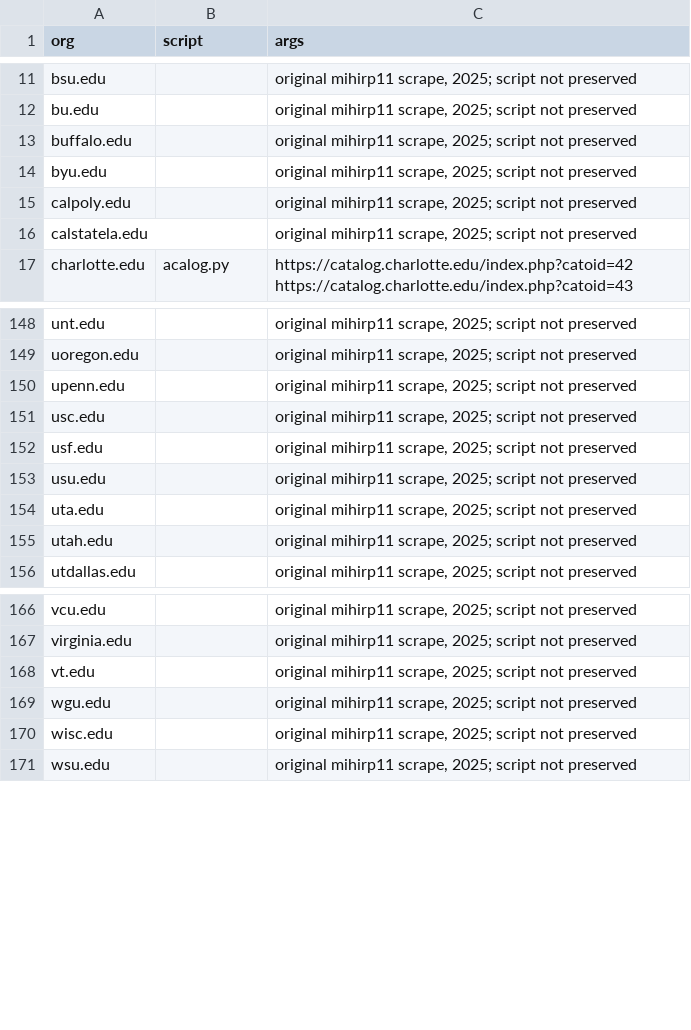
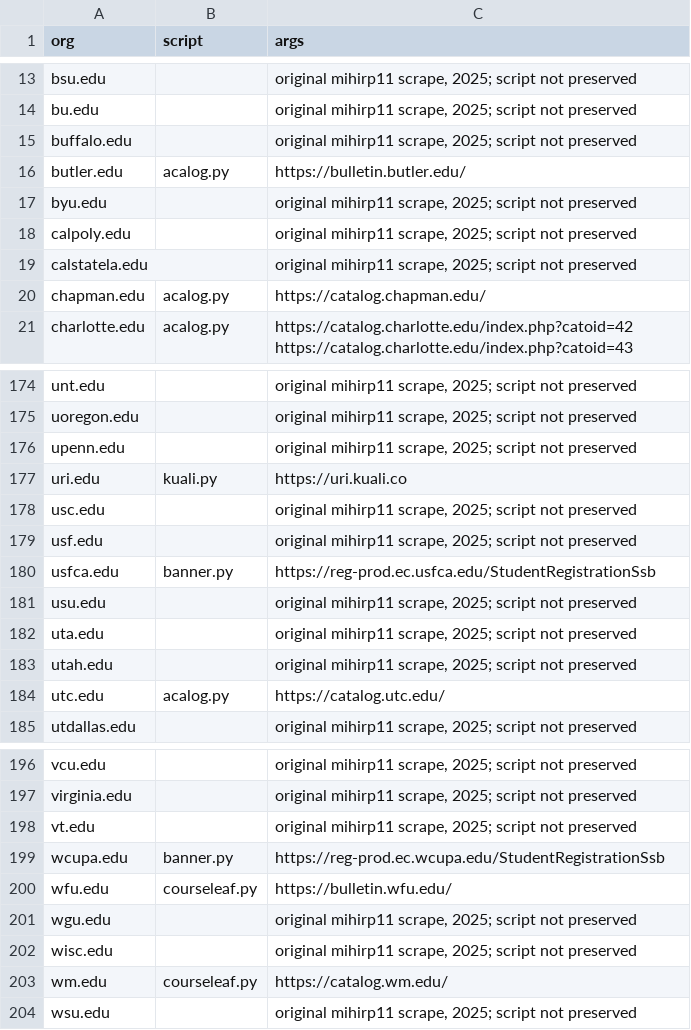
Before and after one commit to Knowt/course_data, a CSV file: scraper/sources.csv, drawn as a sheet; only a part is shown, gaps mark what is left out; the diff covers the shown part only; the diff names each change by its address in the sheet, - before the commit and + after, or states it on an @@ line.

```diff
--- a/scraper/sources.csv
+++ b/scraper/sources.csv
+row 16: butler.edu | acalog.py | https://bulletin.butler.edu/
+row 20: chapman.edu | acalog.py | https://catalog.chapman.edu/
+row 177: uri.edu | kuali.py | https://uri.kuali.co
+row 180: usfca.edu | banner.py | https://reg-prod.ec.usfca.edu/StudentRegistrationSsb
+row 184: utc.edu | acalog.py | https://catalog.utc.edu/
+row 199: wcupa.edu | banner.py | https://reg-prod.ec.wcupa.edu/StudentRegistrationSsb
+row 200: wfu.edu | courseleaf.py | https://bulletin.wfu.edu/
+row 203: wm.edu | courseleaf.py | https://catalog.wm.edu/
```
Also changed, not shown: 25 added rows elsewhere in this file, 36 other files.
